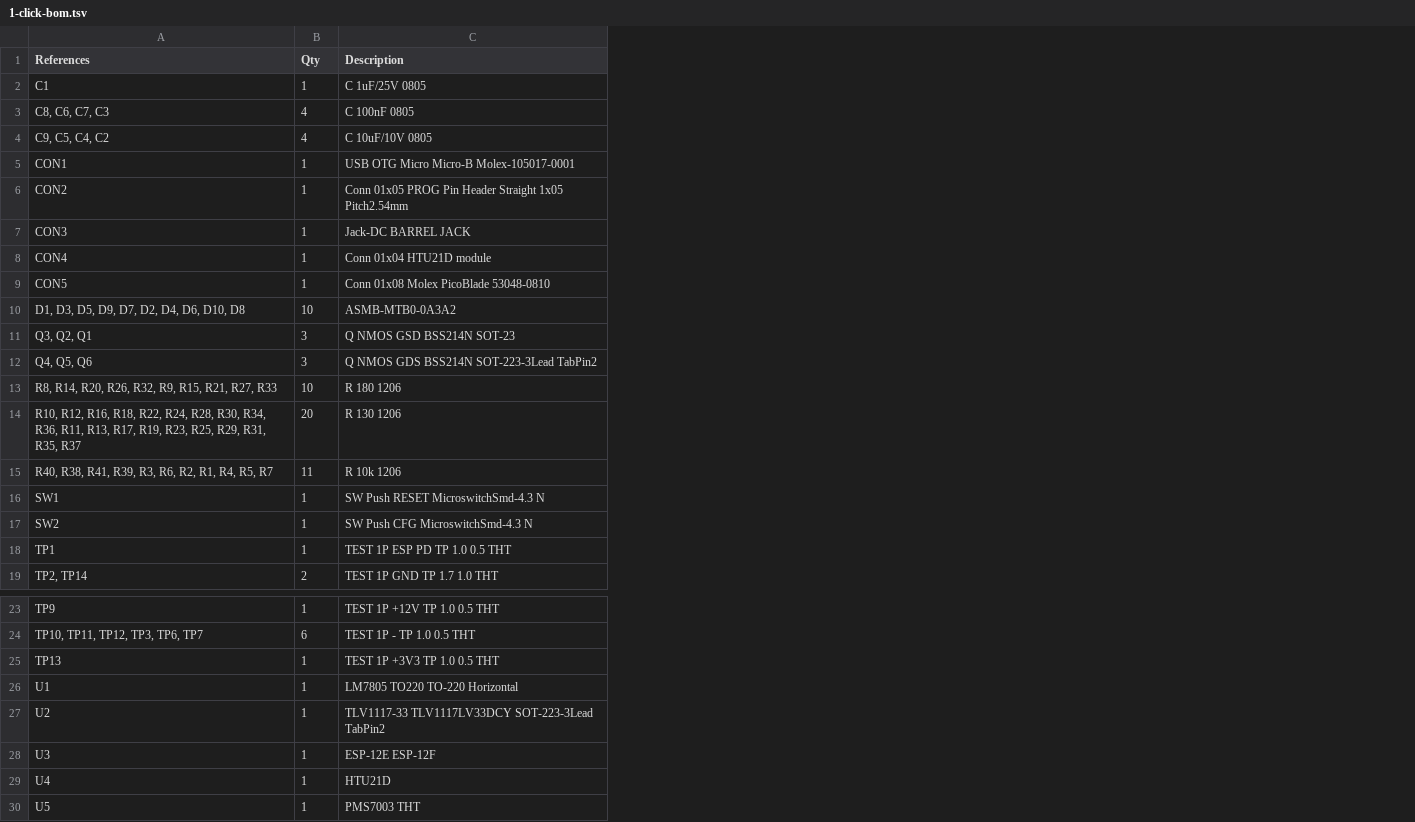
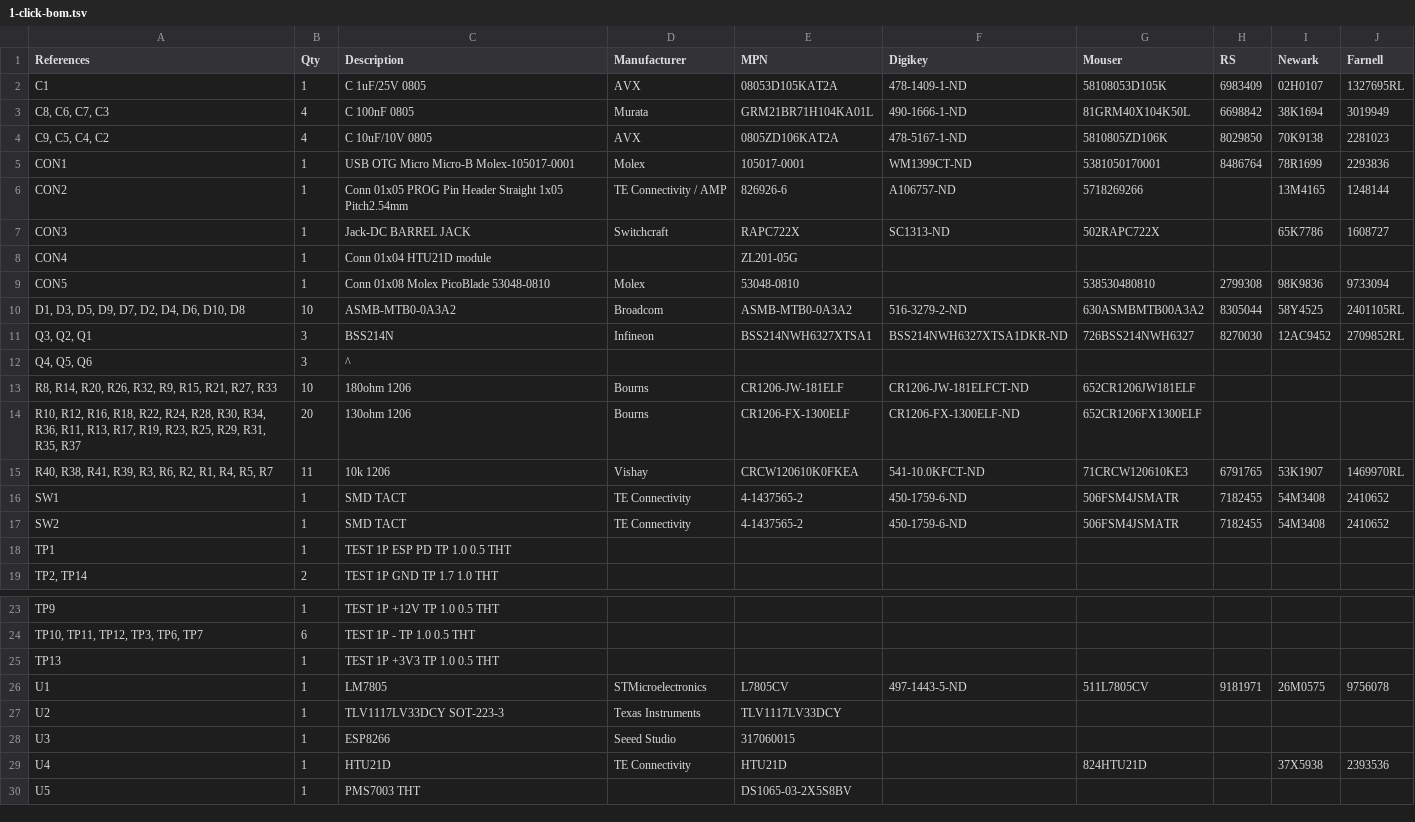
Before and after one commit to less-smog/hardware, a TSV file: 1-click-bom.tsv, drawn as a sheet; only a part is shown, gaps mark what is left out; the diff names each change by its address in the sheet, - before the commit and + after, or states it on an @@ line.

Commit message:
Added BOM.

```diff
--- a/1-click-bom.tsv
+++ b/1-click-bom.tsv
+column D (Manufacturer), rows 2-17: AVX | Murata | AVX | Molex | TE Connectivity / AMP | Switchcraft |  | Molex | Broadcom | Infineon |  | Bourns | Bourns | Vishay | TE Connectivity | TE Connectivity; rows 26-29: STMicroelectronics | Texas Instruments | Seeed Studio | TE Connectivity
+column E (MPN), rows 2-17: 08053D105KAT2A | GRM21BR71H104KA01L | 0805ZD106KAT2A | 105017-0001 | 826926-6 | RAPC722X | ZL201-05G | 53048-0810 | ASMB-MTB0-0A3A2 | BSS214NWH6327XTSA1 |  | CR1206-JW-181ELF | CR1206-FX-1300ELF | CRCW120610K0FKEA | 4-1437565-2 | 4-1437565-2; rows 26-30: L7805CV | TLV1117LV33DCY | 317060015 | HTU21D | DS1065-03-2X5S8BV
+column F (Digikey), rows 2-17: 478-1409-1-ND | 490-1666-1-ND | 478-5167-1-ND | WM1399CT-ND | A106757-ND | SC1313-ND |  |  | 516-3279-2-ND | BSS214NWH6327XTSA1DKR-ND |  | CR1206-JW-181ELFCT-ND | CR1206-FX-1300ELF-ND | 541-10.0KFCT-ND | 450-1759-6-ND | 450-1759-6-ND; row 26: 497-1443-5-ND
+column G (Mouser), rows 2-17: 58108053D105K | 81GRM40X104K50L | 5810805ZD106K | 5381050170001 | 5718269266 | 502RAPC722X |  | 538530480810 | 630ASMBMTB00A3A2 | 726BSS214NWH6327 |  | 652CR1206JW181ELF | 652CR1206FX1300ELF | 71CRCW120610KE3 | 506FSM4JSMATR | 506FSM4JSMATR; rows 26-29: 511L7805CV |  |  | 824HTU21D
+column H (RS), rows 2-17: 6983409 | 6698842 | 8029850 | 8486764 |  |  |  | 2799308 | 8305044 | 8270030 |  |  |  | 6791765 | 7182455 | 7182455; row 26: 9181971
+column I (Newark), rows 2-17: 02H0107 | 38K1694 | 70K9138 | 78R1699 | 13M4165 | 65K7786 |  | 98K9836 | 58Y4525 | 12AC9452 |  |  |  | 53K1907 | 54M3408 | 54M3408; rows 26-29: 26M0575 |  |  | 37X5938
+column J (Farnell), rows 2-17: 1327695RL | 3019949 | 2281023 | 2293836 | 1248144 | 1608727 |  | 9733094 | 2401105RL | 2709852RL |  |  |  | 1469970RL | 2410652 | 2410652; rows 26-29: 9756078 |  |  | 2393536
-C11 (Description): Q NMOS GSD BSS214N SOT-23
+C11 (Description): BSS214N
-C12 (Description): Q NMOS GDS BSS214N SOT-223-3Lead TabPin2
+C12 (Description): ^
-C13 (Description): R 180 1206
+C13 (Description): 180ohm 1206
-C14 (Description): R 130 1206
+C14 (Description): 130ohm 1206
-C15 (Description): R 10k 1206
+C15 (Description): 10k 1206
-C16 (Description): SW Push RESET MicroswitchSmd-4.3 N
+C16 (Description): SMD TACT
-C17 (Description): SW Push CFG MicroswitchSmd-4.3 N
+C17 (Description): SMD TACT
-C26 (Description): LM7805 TO220 TO-220 Horizontal
+C26 (Description): LM7805
-C27 (Description): TLV1117-33 TLV1117LV33DCY SOT-223-3Lead TabPin2
+C27 (Description): TLV1117LV33DCY SOT-223-3
-C28 (Description): ESP-12E ESP-12F
+C28 (Description): ESP8266
```
